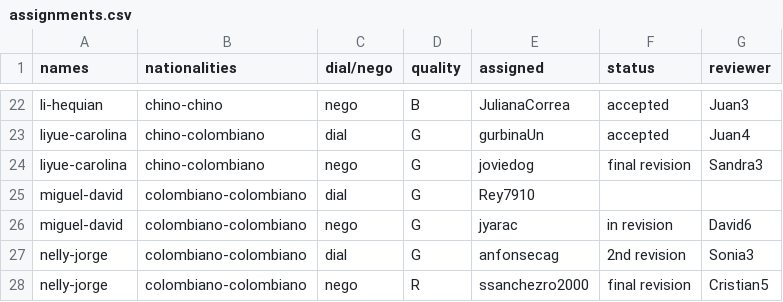
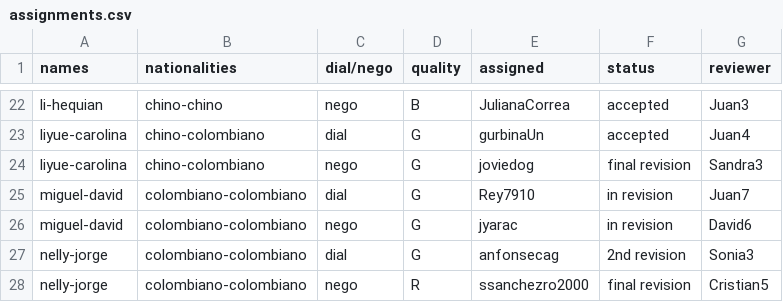
Before and after one commit to oolivos27/Allignment, a CSV file: assignments.csv, drawn as a sheet; only a part is shown, gaps mark what is left out.

Commit message:
Update assignments.csv

```diff
--- a/assignments.csv
+++ b/assignments.csv
@@ -24,3 +24,3 @@ liyue-carolina,chino-colombiano,dial,G,gurbinaUn,accepted,Juan4
 liyue-carolina,chino-colombiano,nego,G,joviedog,final revision,Sandra3
-miguel-david,colombiano-colombiano,dial,G,Rey7910,,
+miguel-david,colombiano-colombiano,dial,G,Rey7910,in revision,Juan7
 miguel-david,colombiano-colombiano,nego,G,jyarac,in revision,David6
```
